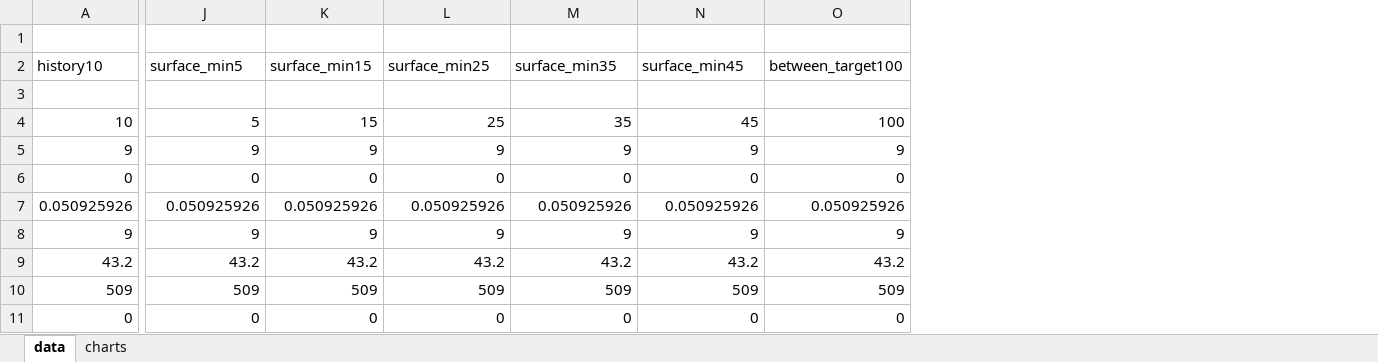
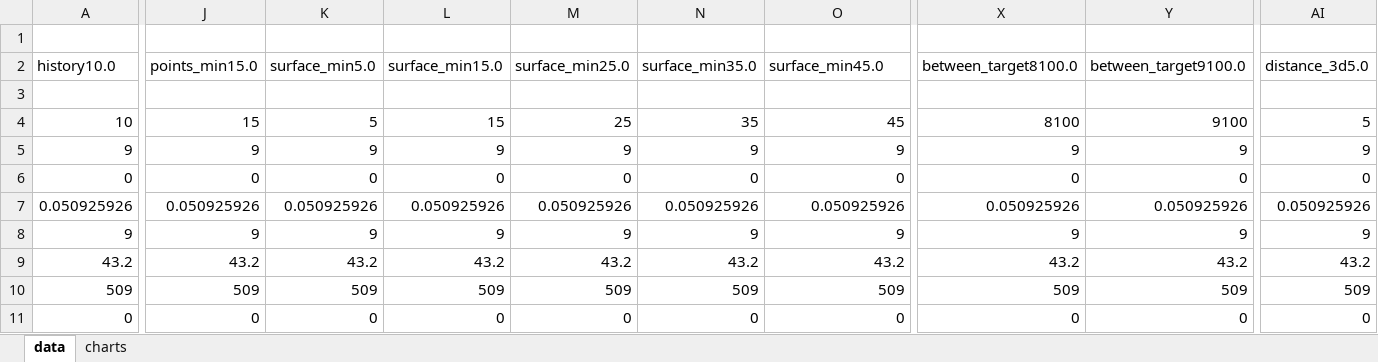
Before and after one commit to Baulieu/testsCB, an Excel workbook: analyse.xlsx, sheet data, drawn as a sheet; only a part is shown, gaps mark what is left out; values as stored, in another font and other column widths than the file's, no borders; the diff covers the shown part only; the diff names each change by its address in the sheet, - before the commit and + after, or states it on an @@ line.

```diff
--- a/analyse.xlsx (sheet data)
+++ b/analyse.xlsx (sheet data)
+column X (between_target8100.0), rows 4-11: 8100 | 9 | 0 | 0.050925926 | 9 | 43.2 | 509 | 0
+column Y (between_target9100.0), rows 4-11: 9100 | 9 | 0 | 0.050925926 | 9 | 43.2 | 509 | 0
+column AI (distance_3d5.0), rows 4-11: 5 | 9 | 0 | 0.050925926 | 9 | 43.2 | 509 | 0
-A2: history10
+A2: history10.0
-J2: surface_min5
+J2: points_min15.0
-K2: surface_min15
+K2: surface_min5.0
-L2: surface_min25
+L2: surface_min15.0
-M2: surface_min35
+M2: surface_min25.0
-N2: surface_min45
+N2: surface_min35.0
-O2: between_target100
+O2: surface_min45.0
-J4 (points_min15.0): 5
+J4 (points_min15.0): 15
-K4 (surface_min5.0): 15
+K4 (surface_min5.0): 5
-L4 (surface_min15.0): 25
+L4 (surface_min15.0): 15
-M4 (surface_min25.0): 35
+M4 (surface_min25.0): 25
-N4 (surface_min35.0): 45
+N4 (surface_min35.0): 35
-O4 (surface_min45.0): 100
+O4 (surface_min45.0): 45
```
Also changed, not shown: 34 edited cells elsewhere in this sheet, charts or pictures, 3 other files.
